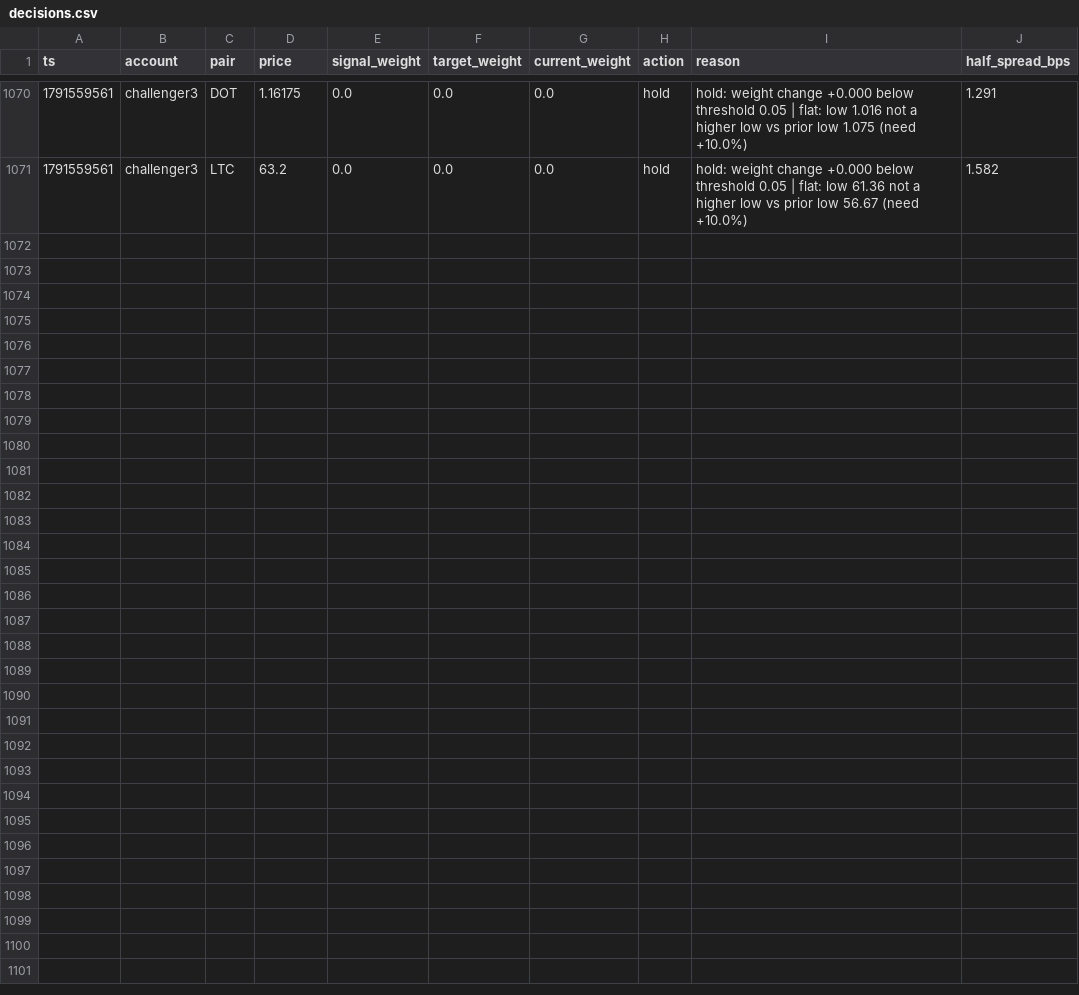
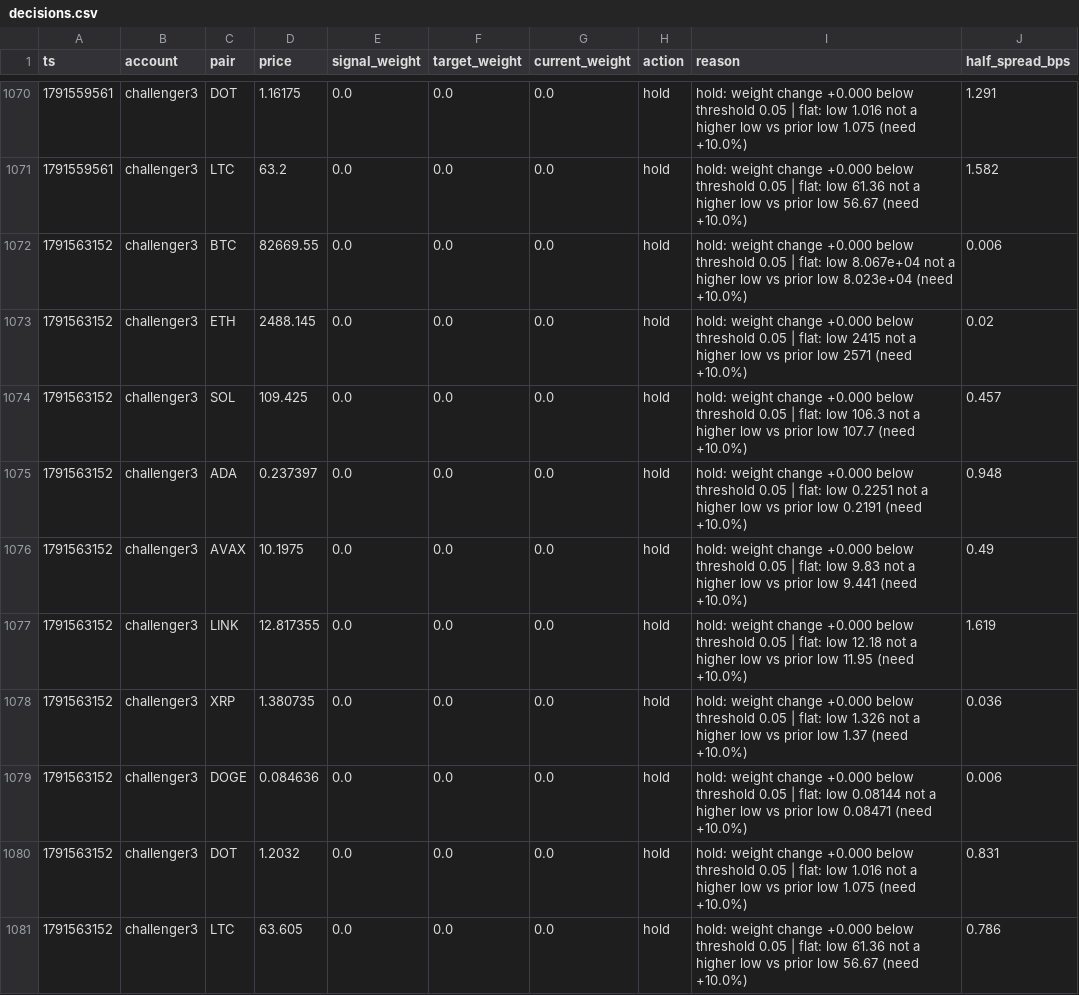
Before and after one commit to bookerfin-pixel/quantloop, a CSV file: state/challenger3/decisions.csv, drawn as a sheet; only a part is shown, gaps mark what is left out.

```diff
--- a/state/challenger3/decisions.csv
+++ b/state/challenger3/decisions.csv
@@ -1071 +1071,11 @@ ts,account,pair,price,signal_weight,target_weight,current_weight,action,reason,h
 1791559561,challenger3,LTC,63.2,0.0,0.0,0.0,hold,hold: weight change +0.000 below threshold 0.05 | flat: low 61.36 not a higher low vs prior low 56.67 (need +10.0%),1.582
+1791563152,challenger3,BTC,82669.55,0.0,0.0,0.0,hold,hold: weight change +0.000 below threshold 0.05 | flat: low 8.067e+04 not a higher low vs prior low 8.023e+04 (need +10.0%),0.006
+1791563152,challenger3,ETH,2488.145,0.0,0.0,0.0,hold,hold: weight change +0.000 below threshold 0.05 | flat: low 2415 not a higher low vs prior low 2571 (need +10.0%),0.02
+1791563152,challenger3,SOL,109.425,0.0,0.0,0.0,hold,hold: weight change +0.000 below threshold 0.05 | flat: low 106.3 not a higher low vs prior low 107.7 (need +10.0%),0.457
+1791563152,challenger3,ADA,0.237397,0.0,0.0,0.0,hold,hold: weight change +0.000 below threshold 0.05 | flat: low 0.2251 not a higher low vs prior low 0.2191 (need +10.0%),0.948
+1791563152,challenger3,AVAX,10.1975,0.0,0.0,0.0,hold,hold: weight change +0.000 below threshold 0.05 | flat: low 9.83 not a higher low vs prior low 9.441 (need +10.0%),0.49
+1791563152,challenger3,LINK,12.817355,0.0,0.0,0.0,hold,hold: weight change +0.000 below threshold 0.05 | flat: low 12.18 not a higher low vs prior low 11.95 (need +10.0%),1.619
+1791563152,challenger3,XRP,1.380735,0.0,0.0,0.0,hold,hold: weight change +0.000 below threshold 0.05 | flat: low 1.326 not a higher low vs prior low 1.37 (need +10.0%),0.036
+1791563152,challenger3,DOGE,0.084636,0.0,0.0,0.0,hold,hold: weight change +0.000 below threshold 0.05 | flat: low 0.08144 not a higher low vs prior low 0.08471 (need +10.0%),0.006
+1791563152,challenger3,DOT,1.2032,0.0,0.0,0.0,hold,hold: weight change +0.000 below threshold 0.05 | flat: low 1.016 not a higher low vs prior low 1.075 (need +10.0%),0.831
+1791563152,challenger3,LTC,63.605,0.0,0.0,0.0,hold,hold: weight change +0.000 below threshold 0.05 | flat: low 61.36 not a higher low vs prior low 56.67 (need +10.0%),0.786
```
Also changed, not shown: state/candles/DOGE.csv, state/challenger1/decisions.csv, 23 other files.
